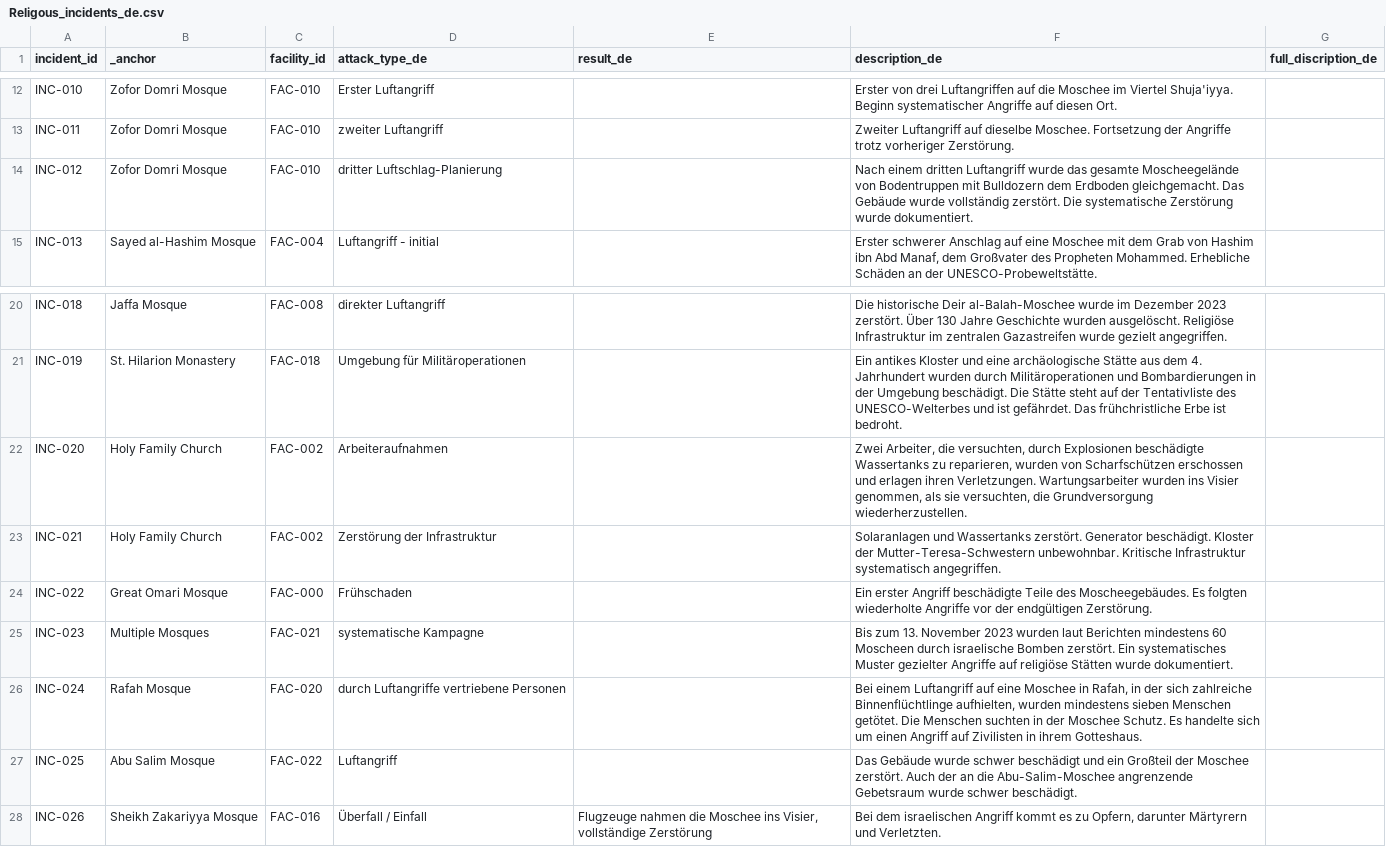
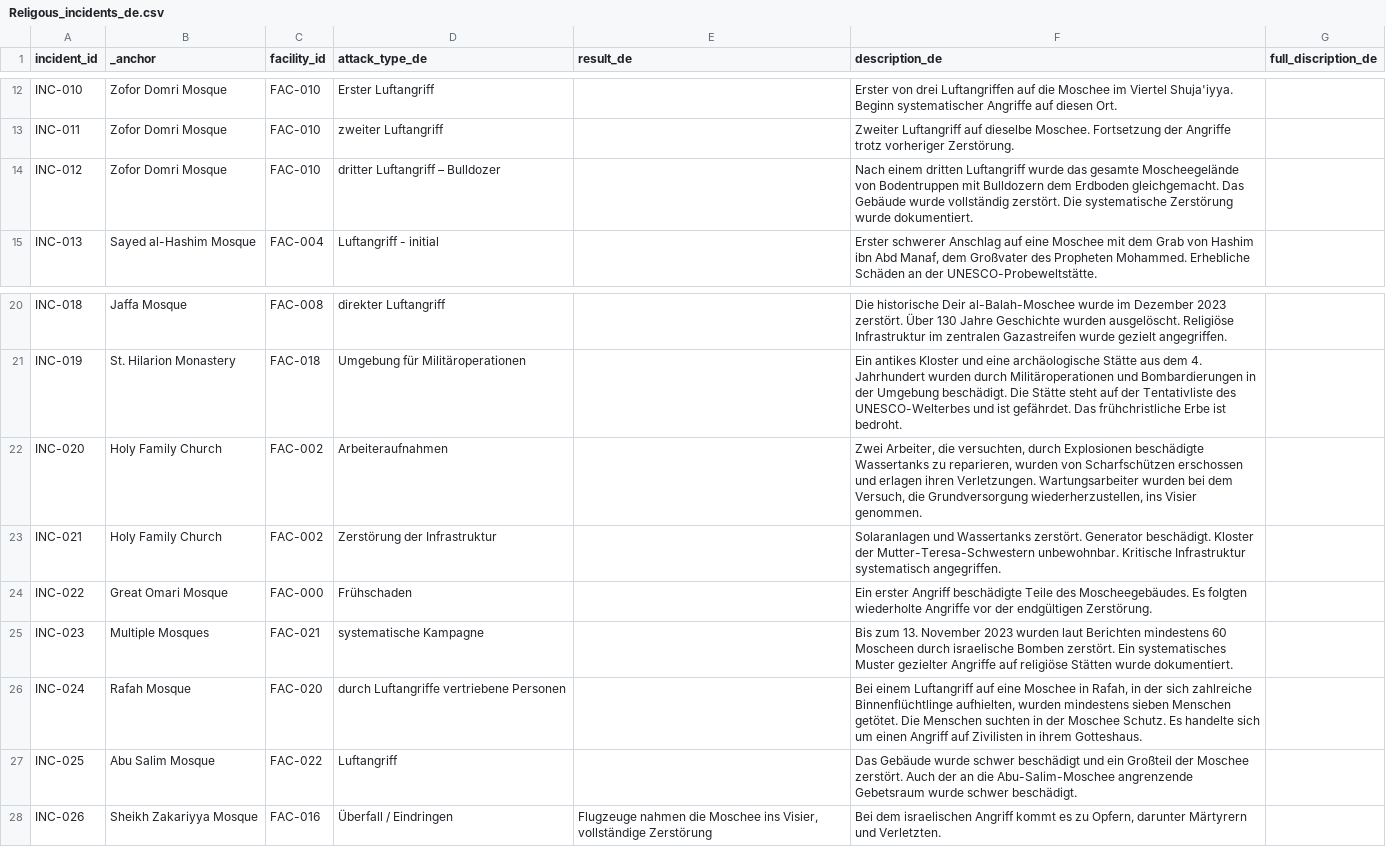
Before and after one commit to PalGenoPedia/PalGenoPedia, a CSV file: Pages/War_Crimes_Stats/stat-religious-attacked/Religous_incidents_de.csv, drawn as a sheet; only a part is shown, gaps mark what is left out.

Commit message:
auto: update Religous_incidents_de.csv [2026-09-14T10:22:01.860Z]

```diff
--- a/Pages/War_Crimes_Stats/stat-religious-attacked/Religous_incidents_de.csv
+++ b/Pages/War_Crimes_Stats/stat-religious-attacked/Religous_incidents_de.csv
@@ -13,3 +13,3 @@ INC-010,Zofor Domri Mosque,FAC-010,Erster Luftangriff,,Erster von drei Luftangri
 INC-011,Zofor Domri Mosque,FAC-010,zweiter Luftangriff,,Zweiter Luftangriff auf dieselbe Moschee. Fortsetzung der Angriffe trotz vorheriger Zerstörung.,
-INC-012,Zofor Domri Mosque,FAC-010,dritter Luftschlag-Planierung,,Nach einem dritten Luftangriff wurde das gesamte Moscheegelände von Bodentruppen mit Bulldozern dem Erdboden gleichgemacht. Das Gebäude wurde vollständig zerstört. Die systematische Zerstörung wurde dokumentiert.,
+INC-012,Zofor Domri Mosque,FAC-010,dritter Luftangriff – Bulldozer,,Nach einem dritten Luftangriff wurde das gesamte Moscheegelände von Bodentruppen mit Bulldozern dem Erdboden gleichgemacht. Das Gebäude wurde vollständig zerstört. Die systematische Zerstörung wurde dokumentiert.,
 INC-013,Sayed al-Hashim Mosque,FAC-004,Luftangriff - initial,,"Erster schwerer Anschlag auf eine Moschee mit dem Grab von Hashim ibn Abd Manaf, dem Großvater des Propheten Mohammed. Erhebliche Schäden an der UNESCO-Probeweltstätte.",
@@ -21,3 +21,3 @@ INC-018,Jaffa Mosque,FAC-008,direkter Luftangriff,,Die historische Deir al-Balah
 INC-019,St. Hilarion Monastery,FAC-018,Umgebung für Militäroperationen,,Ein antikes Kloster und eine archäologische Stätte aus dem 4. Jahrhundert wurden durch Militäroperationen und Bombardierungen in der Umgebung beschädigt. Die Stätte steht auf der Tentativliste des UNESCO-Welterbes und ist gefährdet. Das frühchristliche Erbe ist bedroht.,
-INC-020,Holy Family Church,FAC-002,Arbeiteraufnahmen,,"Zwei Arbeiter, die versuchten, durch Explosionen beschädigte Wassertanks zu reparieren, wurden von Scharfschützen erschossen und erlagen ihren Verletzungen. Wartungsarbeiter wurden ins Visier genommen, als sie versuchten, die Grundversorgung wiederherzustellen.",
+INC-020,Holy Family Church,FAC-002,Arbeiteraufnahmen,,"Zwei Arbeiter, die versuchten, durch Explosionen beschädigte Wassertanks zu reparieren, wurden von Scharfschützen erschossen und erlagen ihren Verletzungen. Wartungsarbeiter wurden bei dem Versuch, die Grundversorgung wiederherzustellen, ins Visier genommen.",
 INC-021,Holy Family Church,FAC-002,Zerstörung der Infrastruktur,,Solaranlagen und Wassertanks zerstört. Generator beschädigt. Kloster der Mutter-Teresa-Schwestern unbewohnbar. Kritische Infrastruktur systematisch angegriffen.,
@@ -27,2 +27,2 @@ INC-024,Rafah Mosque,FAC-020,durch Luftangriffe vertriebene Personen,,"Bei einem
 INC-025,Abu Salim Mosque,FAC-022,Luftangriff,,Das Gebäude wurde schwer beschädigt und ein Großteil der Moschee zerstört. Auch der an die Abu-Salim-Moschee angrenzende Gebetsraum wurde schwer beschädigt.,
-INC-026,Sheikh Zakariyya Mosque,FAC-016,Überfall / Einfall,"Flugzeuge nahmen die Moschee ins Visier, vollständige Zerstörung","Bei dem israelischen Angriff kommt es zu Opfern, darunter Märtyrern und Verletzten.",
+INC-026,Sheikh Zakariyya Mosque,FAC-016,Überfall / Eindringen,"Flugzeuge nahmen die Moschee ins Visier, vollständige Zerstörung","Bei dem israelischen Angriff kommt es zu Opfern, darunter Märtyrern und Verletzten.",
```
